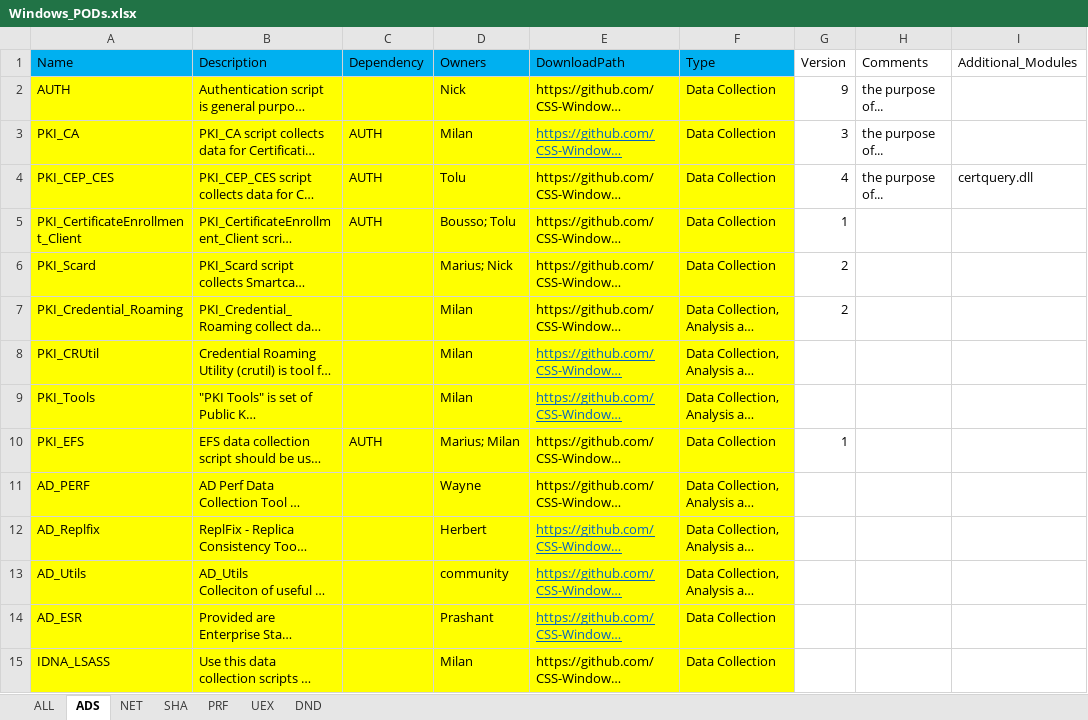
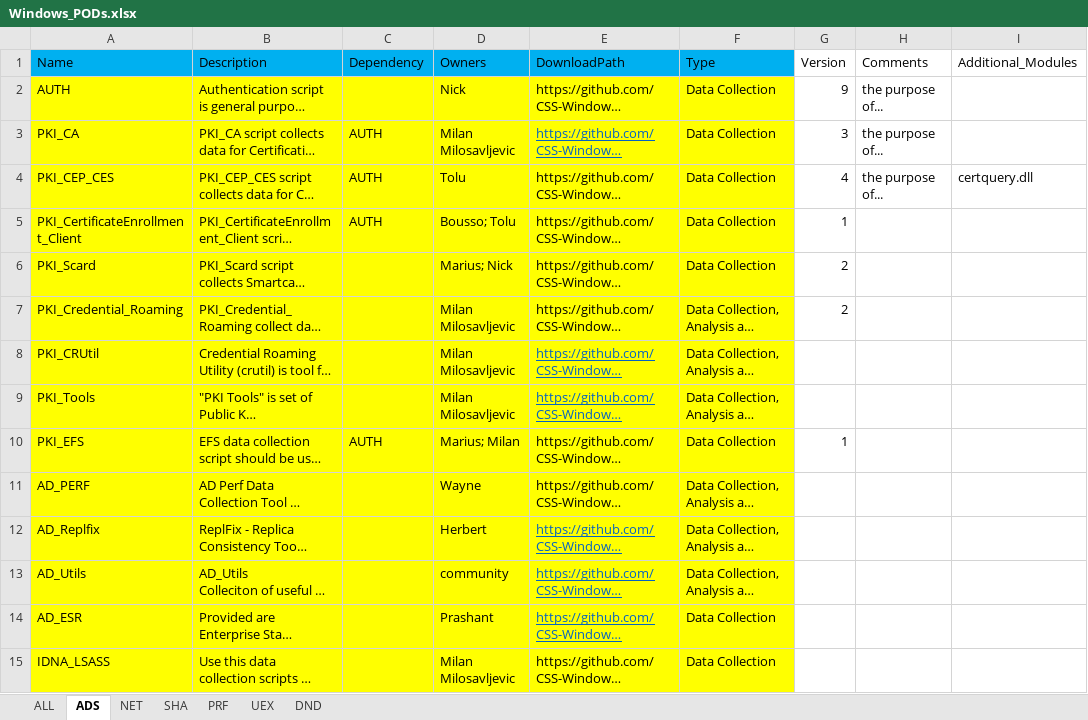
Before and after one commit to CSS-Windows/WindowsDiag, an Excel workbook: Windows_PODs.xlsx, sheet ADS, drawn as a sheet; only a part is shown; long unchanged cells end in …; values as stored, in another font and other column widths than the file's, no borders; the diff names each change by its address in the sheet, - before the commit and + after, or states it on an @@ line.

Commit message:
Update Windows_PODs.xlsx

```diff
--- a/Windows_PODs.xlsx (sheet ADS)
+++ b/Windows_PODs.xlsx (sheet ADS)
-D3 (Owners): Milan
+D3 (Owners): Milan Milosavljevic
-D7:D9 (Owners): Milan
+D7:D9 (Owners): Milan Milosavljevic
-D15 (Owners): Milan
+D15 (Owners): Milan Milosavljevic
```
